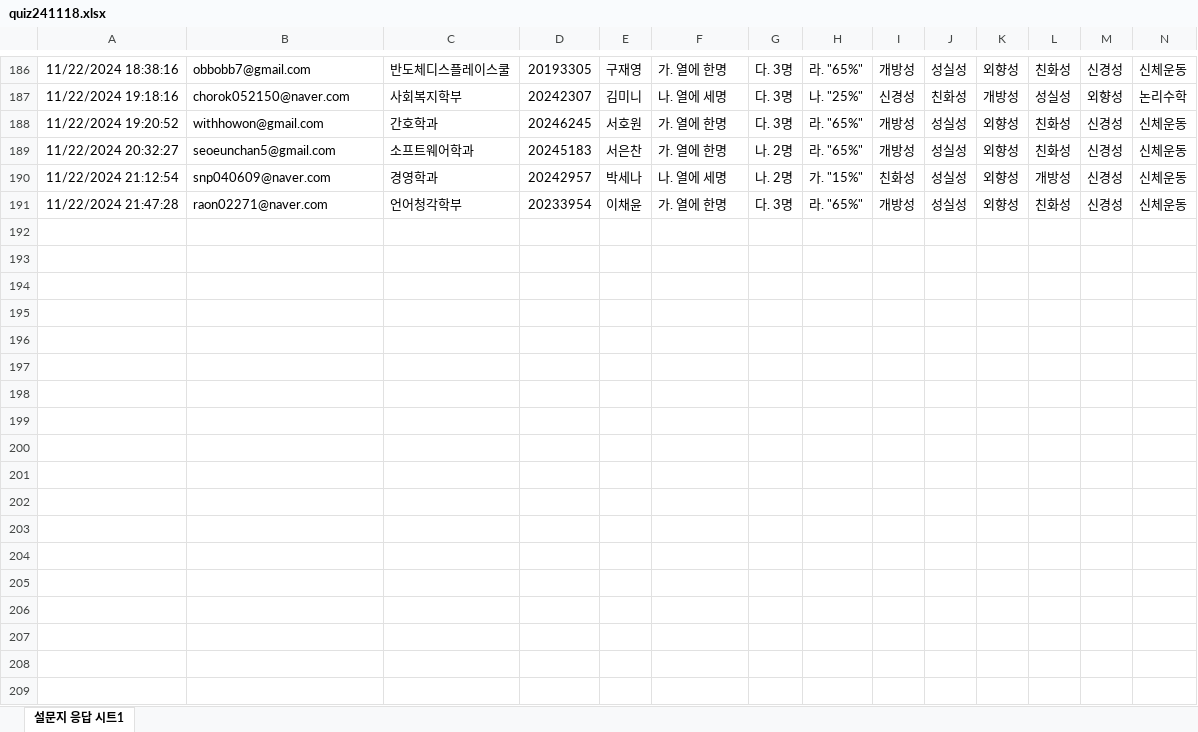
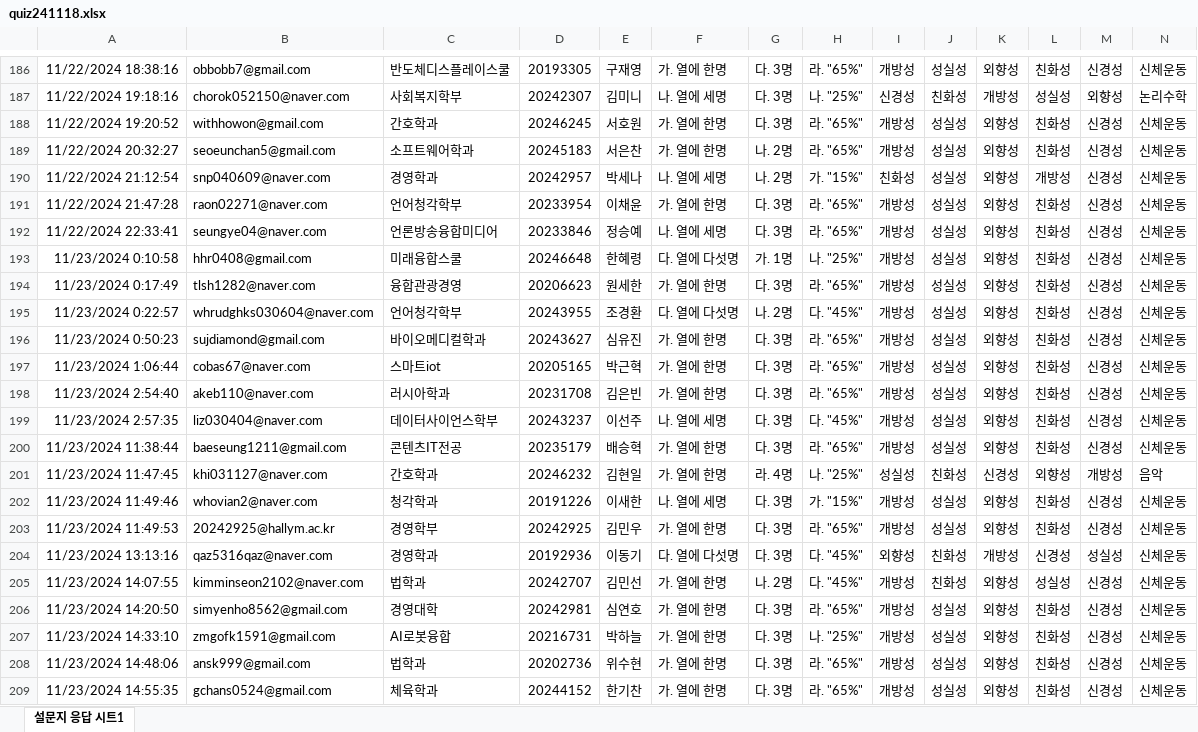
Before and after one commit to kwlee58/class202501, an Excel workbook: R/data/quiz241118.xlsx, sheet 설문지 응답 시트1, drawn as a sheet; only a part is shown, gaps mark what is left out; values as stored, in another font and other column widths than the file's, no borders; table styles not drawn; rows hold the shown columns only; the diff covers the shown part only; the diff names each change by its address in the sheet, - before the commit and + after, or states it on an @@ line.

```diff
--- a/R/data/quiz241118.xlsx (sheet 설문지 응답 시트1)
+++ b/R/data/quiz241118.xlsx (sheet 설문지 응답 시트1)
+row 192: 11/22/2024 22:33:41 | seungye04@naver.com | 언론방송융합미디어 | 20233846 | 정승예 | 나. 열에 세명 | 다. 3명 | 라. "65%" | 개방성 | 성실성 | 외향성 | 친화성 | 신경성 | 신체운동
+row 193: 11/23/2024 0:10:58 | hhr0408@gmail.com | 미래융합스쿨 | 20246648 | 한혜령 | 다. 열에 다섯명 | 가. 1명 | 나. "25%" | 개방성 | 성실성 | 외향성 | 친화성 | 신경성 | 신체운동
+row 194: 11/23/2024 0:17:49 | tlsh1282@naver.com | 융합관광경영 | 20206623 | 원세한 | 가. 열에 한명 | 다. 3명 | 라. "65%" | 개방성 | 성실성 | 외향성 | 친화성 | 신경성 | 신체운동
+row 195: 11/23/2024 0:22:57 | whrudghks030604@naver.com | 언어청각학부 | 20243955 | 조경환 | 다. 열에 다섯명 | 나. 2명 | 다. "45%" | 개방성 | 성실성 | 외향성 | 친화성 | 신경성 | 신체운동
+row 196: 11/23/2024 0:50:23 | sujdiamond@gmail.com | 바이오메디컬학과 | 20243627 | 심유진 | 가. 열에 한명 | 다. 3명 | 라. "65%" | 개방성 | 성실성 | 외향성 | 친화성 | 신경성 | 신체운동
+row 197: 11/23/2024 1:06:44 | cobas67@naver.com | 스마트iot | 20205165 | 박근혁 | 가. 열에 한명 | 다. 3명 | 라. "65%" | 개방성 | 성실성 | 외향성 | 친화성 | 신경성 | 신체운동
+row 198: 11/23/2024 2:54:40 | akeb110@naver.com | 러시아학과 | 20231708 | 김은빈 | 가. 열에 한명 | 다. 3명 | 라. "65%" | 개방성 | 성실성 | 외향성 | 친화성 | 신경성 | 신체운동
+row 199: 11/23/2024 2:57:35 | liz030404@naver.com | 데이터사이언스학부 | 20243237 | 이선주 | 나. 열에 세명 | 다. 3명 | 다. "45%" | 개방성 | 성실성 | 외향성 | 친화성 | 신경성 | 신체운동
+row 200: 11/23/2024 11:38:44 | baeseung1211@gmail.com | 콘텐츠IT전공 | 20235179 | 배승혁 | 가. 열에 한명 | 다. 3명 | 라. "65%" | 개방성 | 성실성 | 외향성 | 친화성 | 신경성 | 신체운동
+row 201: 11/23/2024 11:47:45 | khi031127@naver.com | 간호학과 | 20246232 | 김현일 | 가. 열에 한명 | 라. 4명 | 나. "25%" | 성실성 | 친화성 | 신경성 | 외향성 | 개방성 | 음악
+row 202: 11/23/2024 11:49:46 | whovian2@naver.com | 청각학과 | 20191226 | 이새한 | 나. 열에 세명 | 다. 3명 | 가. "15%" | 개방성 | 성실성 | 외향성 | 친화성 | 신경성 | 신체운동
+row 203: 11/23/2024 11:49:53 | 20242925@hallym.ac.kr | 경영학부 | 20242925 | 김민우 | 가. 열에 한명 | 다. 3명 | 라. "65%" | 개방성 | 성실성 | 외향성 | 친화성 | 신경성 | 신체운동
+row 204: 11/23/2024 13:13:16 | qaz5316qaz@naver.com | 경영학과 | 20192936 | 이동기 | 다. 열에 다섯명 | 다. 3명 | 다. "45%" | 외향성 | 친화성 | 개방성 | 신경성 | 성실성 | 신체운동
+row 205: 11/23/2024 14:07:55 | kimminseon2102@naver.com | 법학과 | 20242707 | 김민선 | 가. 열에 한명 | 나. 2명 | 다. "45%" | 개방성 | 친화성 | 외향성 | 성실성 | 신경성 | 신체운동
+row 206: 11/23/2024 14:20:50 | simyenho8562@gmail.com | 경영대학 | 20242981 | 심연호 | 가. 열에 한명 | 다. 3명 | 라. "65%" | 개방성 | 성실성 | 외향성 | 친화성 | 신경성 | 신체운동
+row 207: 11/23/2024 14:33:10 | zmgofk1591@gmail.com | AI로봇융합 | 20216731 | 박하늘 | 가. 열에 한명 | 다. 3명 | 나. "25%" | 개방성 | 성실성 | 외향성 | 친화성 | 신경성 | 신체운동
+row 208: 11/23/2024 14:48:06 | ansk999@gmail.com | 법학과 | 20202736 | 위수현 | 가. 열에 한명 | 다. 3명 | 라. "65%" | 개방성 | 성실성 | 외향성 | 친화성 | 신경성 | 신체운동
+row 209: 11/23/2024 14:55:35 | gchans0524@gmail.com | 체육학과 | 20244152 | 한기찬 | 가. 열에 한명 | 다. 3명 | 라. "65%" | 개방성 | 성실성 | 외향성 | 친화성 | 신경성 | 신체운동
```
Also changed, not shown: 12 added rows elsewhere in this sheet, R/data/BFI241111.xlsx, R/data/BFI241111_tmp.xlsx, 48 other files.
